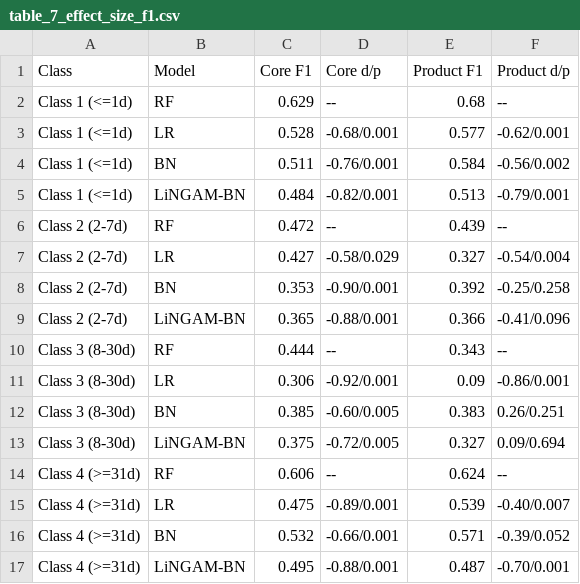
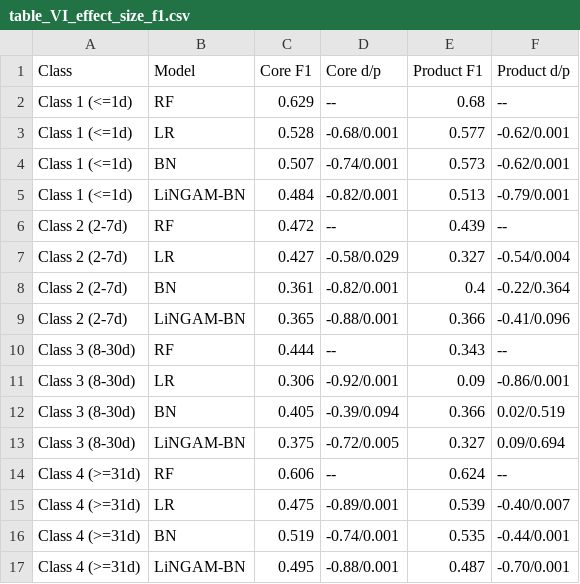
Before and after one commit to cn-eveer/bft-lingam-replication, a CSV file: output/tables/table_VI_effect_size_f1.csv (was output/tables/table_7_effect_size_f1.csv), drawn as a sheet.

```diff
--- a/output/tables/table_7_effect_size_f1.csv
+++ b/output/tables/table_VI_effect_size_f1.csv
@@ -3,3 +3,3 @@ Class 1 (<=1d),RF,0.629,--,0.68,--
 Class 1 (<=1d),LR,0.528,-0.68/0.001,0.577,-0.62/0.001
-Class 1 (<=1d),BN,0.511,-0.76/0.001,0.584,-0.56/0.002
+Class 1 (<=1d),BN,0.507,-0.74/0.001,0.573,-0.62/0.001
 Class 1 (<=1d),LiNGAM-BN,0.484,-0.82/0.001,0.513,-0.79/0.001
@@ -7,3 +7,3 @@ Class 2 (2-7d),RF,0.472,--,0.439,--
 Class 2 (2-7d),LR,0.427,-0.58/0.029,0.327,-0.54/0.004
-Class 2 (2-7d),BN,0.353,-0.90/0.001,0.392,-0.25/0.258
+Class 2 (2-7d),BN,0.361,-0.82/0.001,0.4,-0.22/0.364
 Class 2 (2-7d),LiNGAM-BN,0.365,-0.88/0.001,0.366,-0.41/0.096
@@ -11,3 +11,3 @@ Class 3 (8-30d),RF,0.444,--,0.343,--
 Class 3 (8-30d),LR,0.306,-0.92/0.001,0.09,-0.86/0.001
-Class 3 (8-30d),BN,0.385,-0.60/0.005,0.383,0.26/0.251
+Class 3 (8-30d),BN,0.405,-0.39/0.094,0.366,0.02/0.519
 Class 3 (8-30d),LiNGAM-BN,0.375,-0.72/0.005,0.327,0.09/0.694
@@ -15,3 +15,3 @@ Class 4 (>=31d),RF,0.606,--,0.624,--
 Class 4 (>=31d),LR,0.475,-0.89/0.001,0.539,-0.40/0.007
-Class 4 (>=31d),BN,0.532,-0.66/0.001,0.571,-0.39/0.052
+Class 4 (>=31d),BN,0.519,-0.74/0.001,0.535,-0.44/0.001
 Class 4 (>=31d),LiNGAM-BN,0.495,-0.88/0.001,0.487,-0.70/0.001
```
Also changed, not shown: output/manuscript_check.csv, output/paper_protocol/tables/07_paper_vs_computed.csv, 57 other files.
